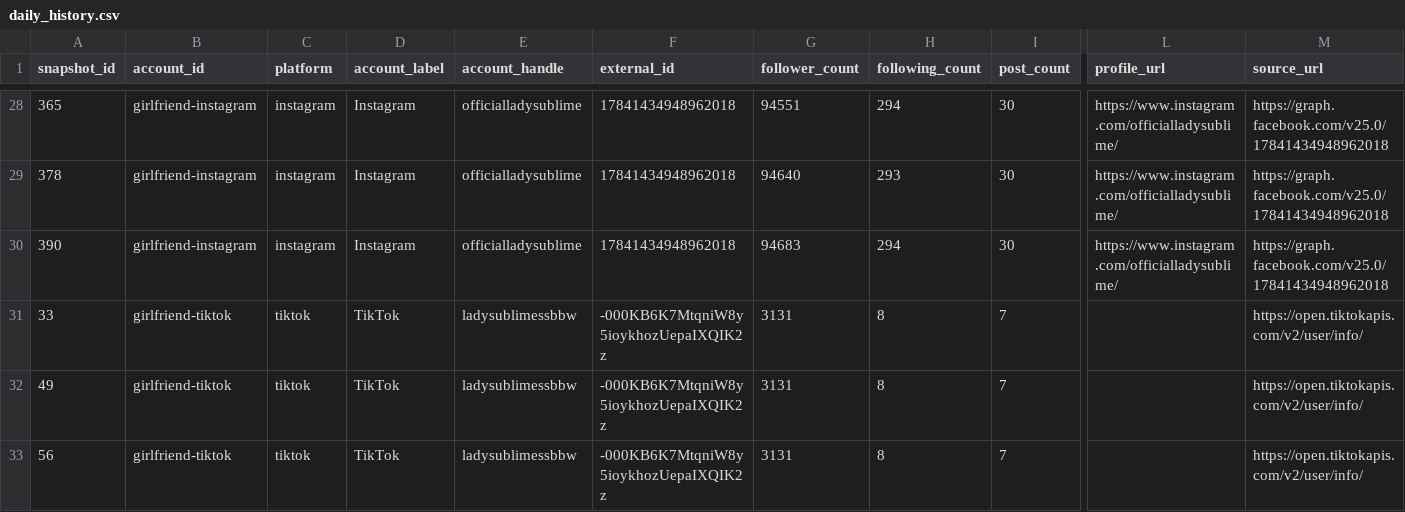
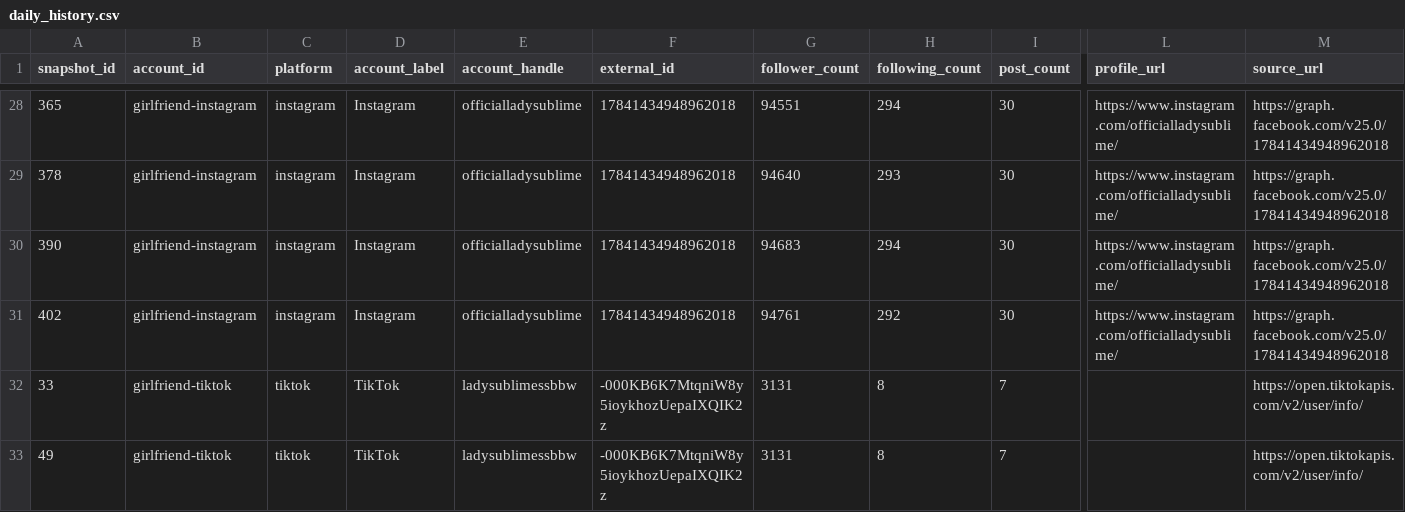
Before and after one commit to Trippaeon3/sublime-social-tracker-site, a CSV file: dashboard/data/daily_history.csv, drawn as a sheet; only a part is shown, gaps mark what is left out; the shorter side is filled out with more unchanged rows; rows hold the shown columns only; the diff covers the shown part only; the diff names each change by its address in the sheet, - before the commit and + after, or states it on an @@ line.

```diff
--- a/dashboard/data/daily_history.csv
+++ b/dashboard/data/daily_history.csv
+row 31: 402 | girlfriend-instagram | instagram | Instagram | officialladysublime | 17841434948962018 | 94761 | 292 | 30 | https://www.instagram.com/officialladysublime/ | https://graph.facebook.com/v25.0/17841434948962018
```
Also changed, not shown: 10 added rows elsewhere in this file, dashboard/data/ahrefs_web.csv, dashboard/data/beacons_social.csv, 10 other files.
